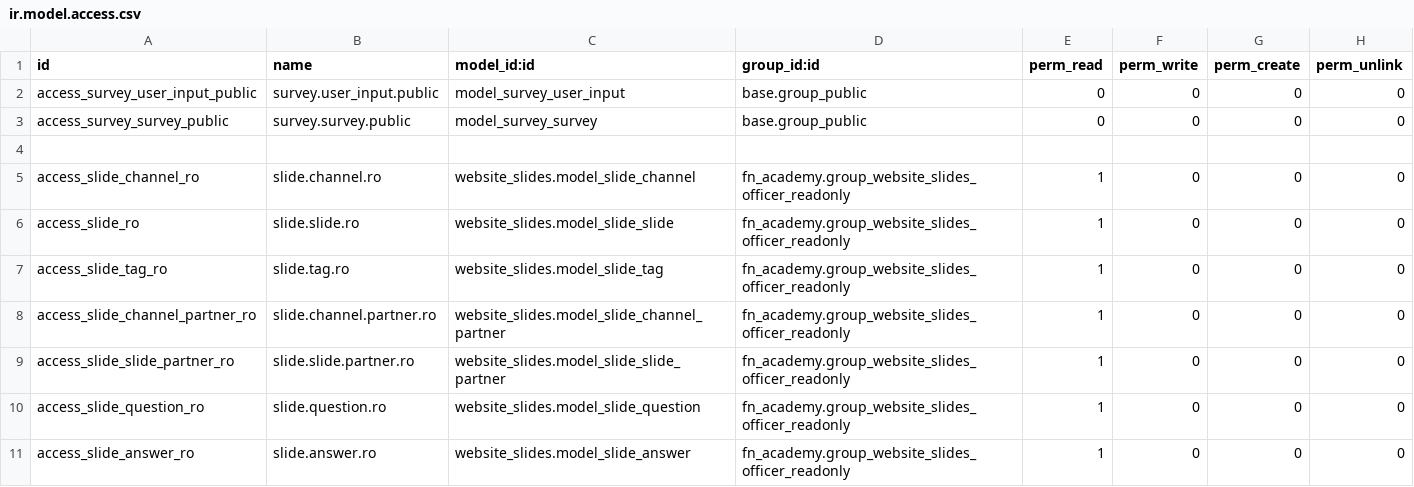
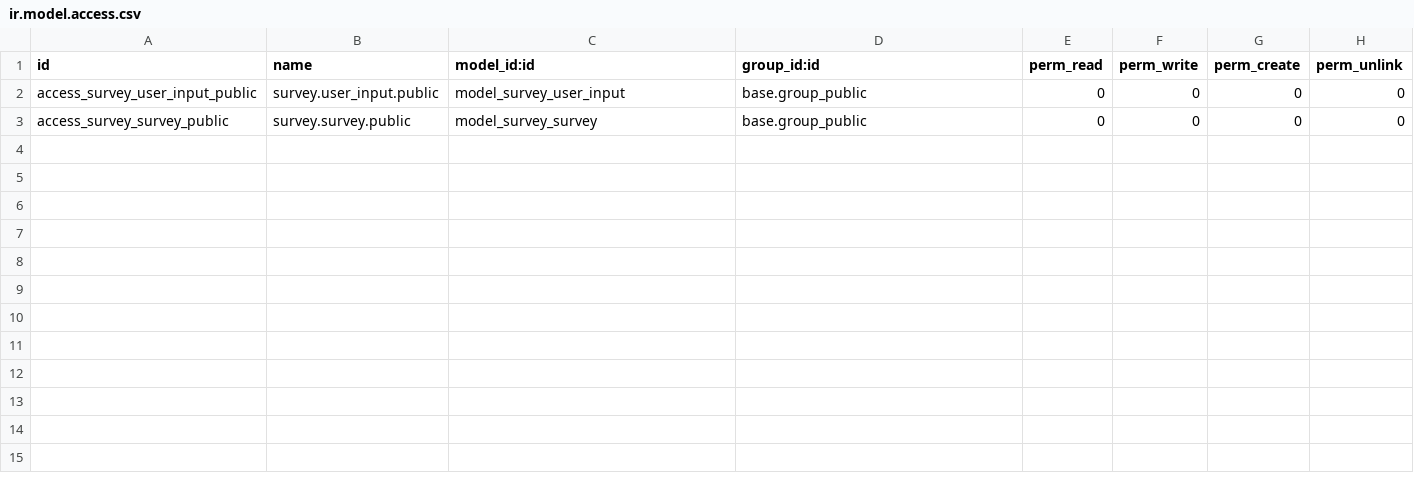
Before and after one commit to CodeRomz/fn_academy, a CSV file: security/ir.model.access.csv, drawn as a sheet.

```diff
--- a/security/ir.model.access.csv
+++ b/security/ir.model.access.csv
@@ -3,9 +3 @@ access_survey_user_input_public,survey.user_input.public,model_survey_user_input
 access_survey_survey_public,survey.survey.public,model_survey_survey,base.group_public,0,0,0,0
-
-access_slide_channel_ro,slide.channel.ro,website_slides.model_slide_channel,fn_academy.group_website_slides_officer_readonly,1,0,0,0
-access_slide_ro,slide.slide.ro,website_slides.model_slide_slide,fn_academy.group_website_slides_officer_readonly,1,0,0,0
-access_slide_tag_ro,slide.tag.ro,website_slides.model_slide_tag,fn_academy.group_website_slides_officer_readonly,1,0,0,0
-access_slide_channel_partner_ro,slide.channel.partner.ro,website_slides.model_slide_channel_partner,fn_academy.group_website_slides_officer_readonly,1,0,0,0
-access_slide_slide_partner_ro,slide.slide.partner.ro,website_slides.model_slide_slide_partner,fn_academy.group_website_slides_officer_readonly,1,0,0,0
-access_slide_question_ro,slide.question.ro,website_slides.model_slide_question,fn_academy.group_website_slides_officer_readonly,1,0,0,0
-access_slide_answer_ro,slide.answer.ro,website_slides.model_slide_answer,fn_academy.group_website_slides_officer_readonly,1,0,0,0
```
